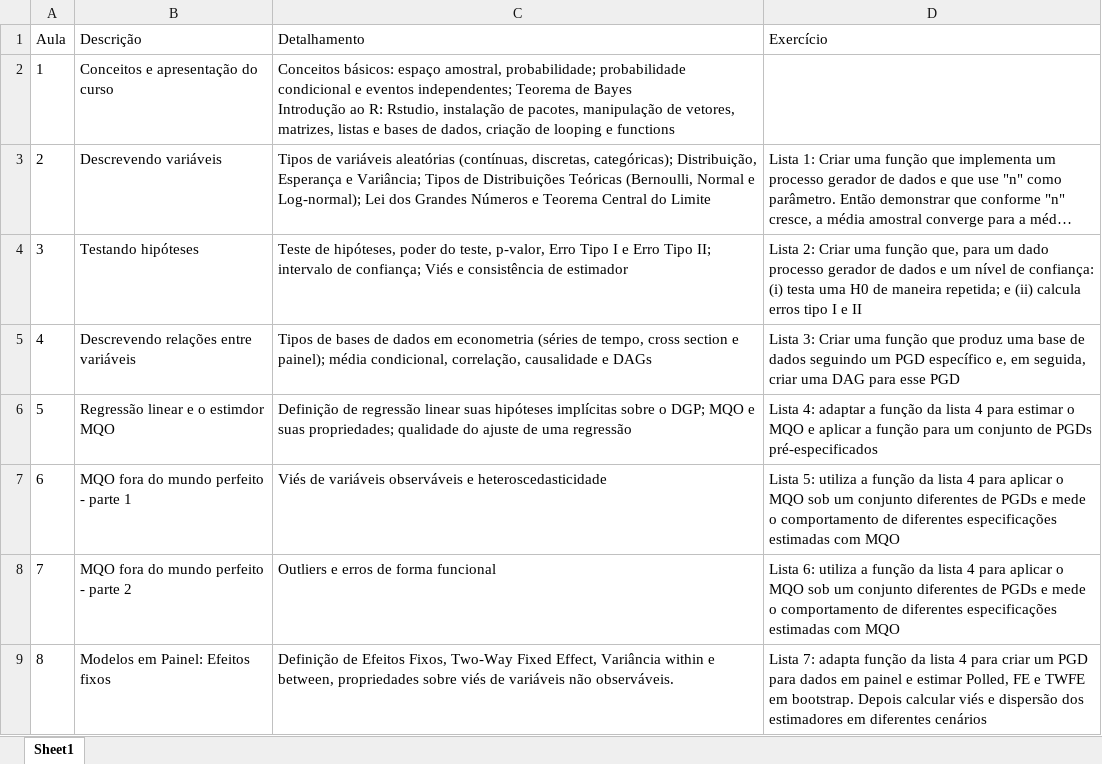
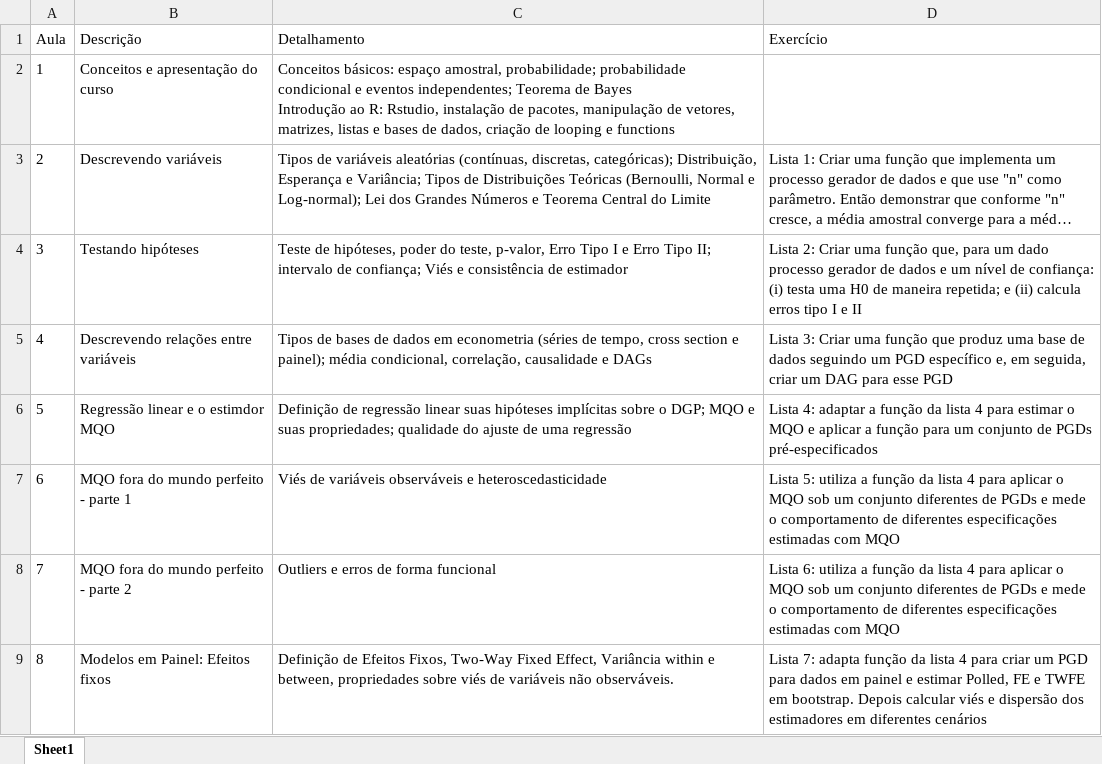
Before and after one commit to dgrimald/Econometria_ENAP, an Excel workbook: Planejamento Curso/Estrutura geral do curso.xlsx, sheet Sheet1, drawn as a sheet; only a part is shown; long unchanged cells end in …; values as stored, in another font and other column widths than the file's, no borders; the diff names each change by its address in the sheet, - before the commit and + after, or states it on an @@ line.

Commit message:
Aula 4

```diff
--- a/Planejamento Curso/Estrutura geral do curso.xlsx (sheet Sheet1)
+++ b/Planejamento Curso/Estrutura geral do curso.xlsx (sheet Sheet1)
-D5 (Exercício): …seguida, criar uma DAG para…
+D5 (Exercício): …seguida, criar um DAG para…
```
Also changed, not shown: 17 other files.
